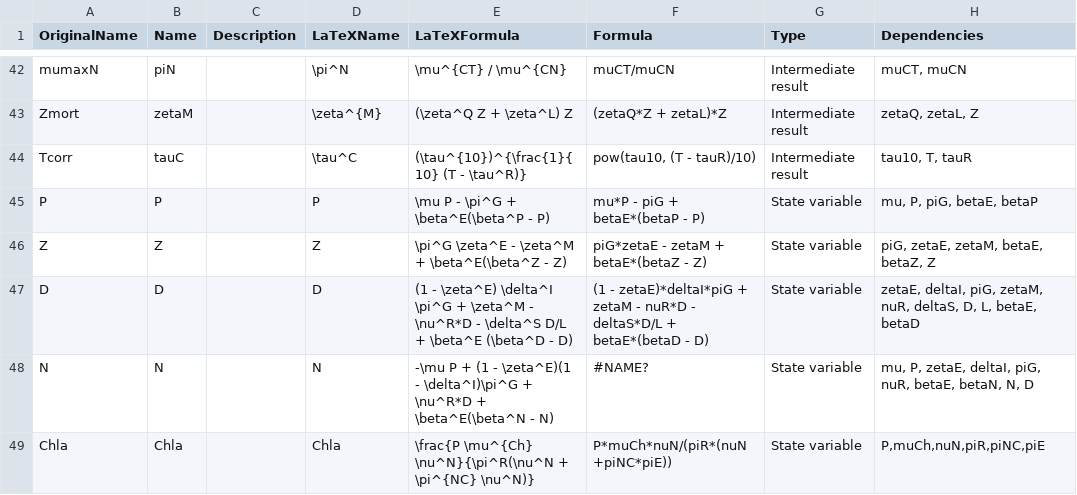
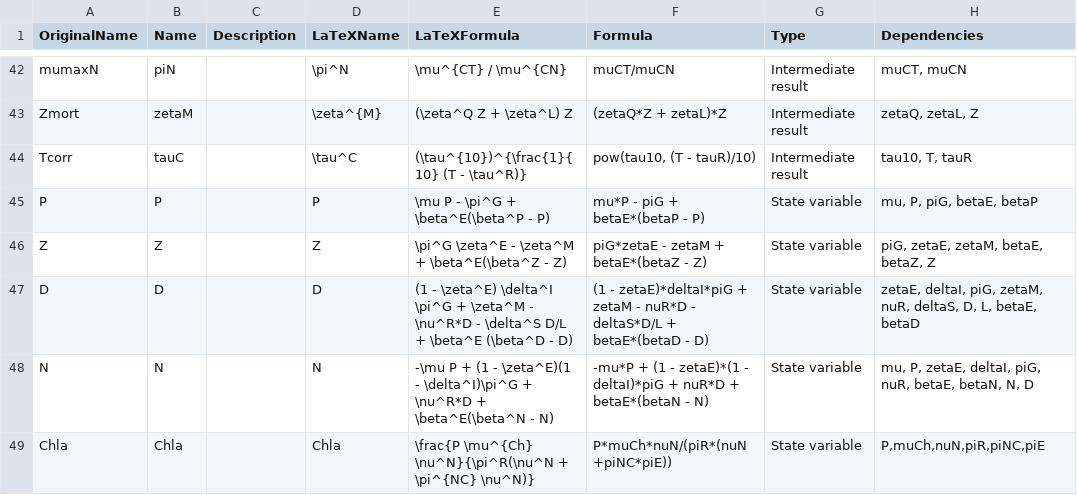
Before and after one commit to lawmurray/NPZD, a CSV file: spec/NPZD.csv, drawn as a sheet; only a part is shown, gaps mark what is left out; the diff names each change by its address in the sheet, - before the commit and + after, or states it on an @@ line.

Commit message:
Correct annoying excel (= sign) in N

```diff
--- a/spec/NPZD.csv
+++ b/spec/NPZD.csv
-F48 (Formula): #NAME?
+F48 (Formula): -mu*P + (1 - zetaE)*(1 - deltaI)*piG + nuR*D + betaE*(betaN - N)
```
